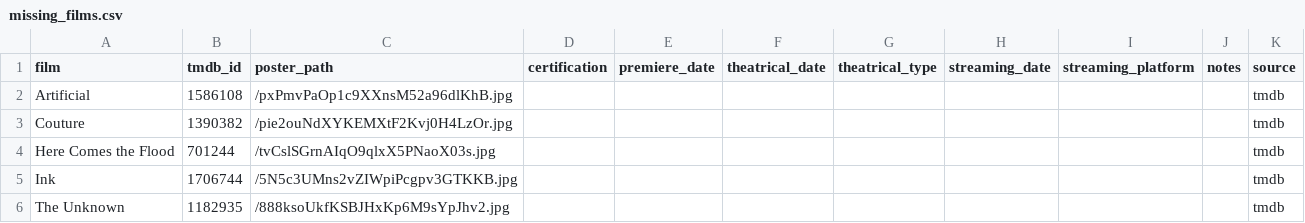
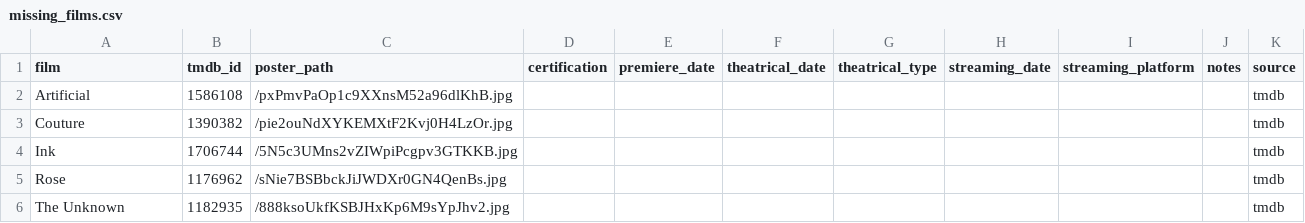
Before and after one commit to mattheuscolyn/oscars-dashboard, a CSV file: data/missing_films.csv, drawn as a sheet.

```diff
--- a/data/missing_films.csv
+++ b/data/missing_films.csv
@@ -3,4 +3,4 @@ Artificial,1586108,/pxPmvPaOp1c9XXnsM52a96dlKhB.jpg,,,,,,,,tmdb
 Couture,1390382,/pie2ouNdXYKEMXtF2Kvj0H4LzOr.jpg,,,,,,,,tmdb
-Here Comes the Flood,701244,/tvCslSGrnAIqO9qlxX5PNaoX03s.jpg,,,,,,,,tmdb
 Ink,1706744,/5N5c3UMns2vZIWpiPcgpv3GTKKB.jpg,,,,,,,,tmdb
+Rose,1176962,/sNie7BSBbckJiJWDXr0GN4QenBs.jpg,,,,,,,,tmdb
 The Unknown,1182935,/888ksoUkfKSBJHxKp6M9sYpJhv2.jpg,,,,,,,,tmdb
```
Also changed, not shown: data/films.csv, 1 other file.
